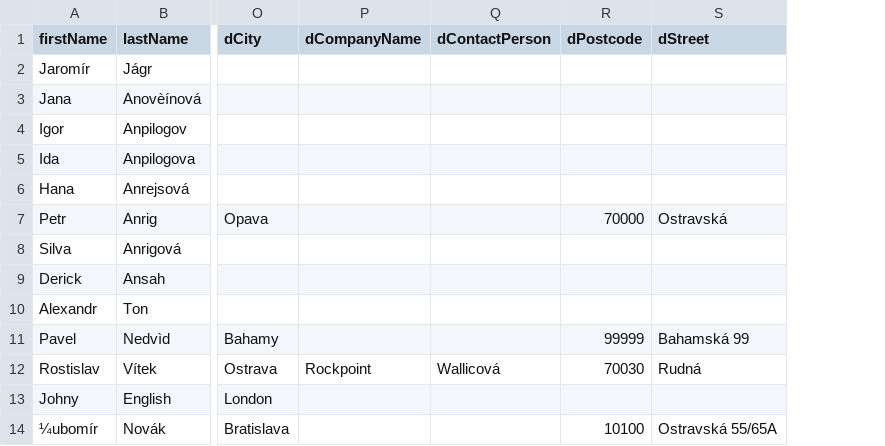
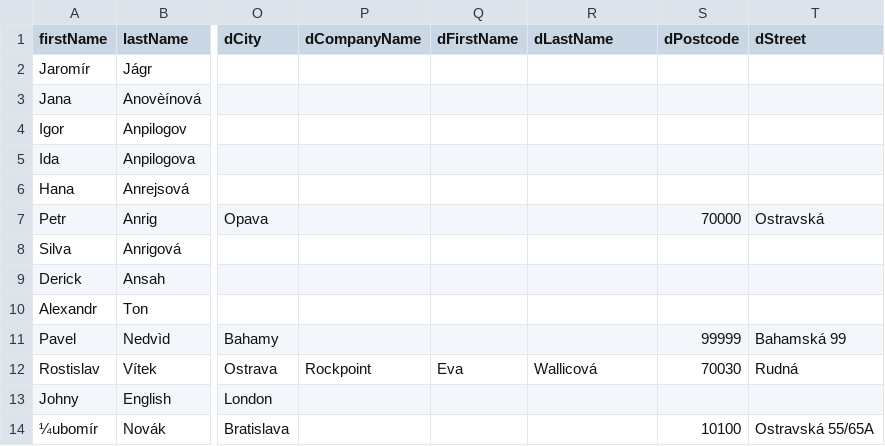
Before and after one commit to shopsys/monorepo-tools, a CSV file: project-base/src/SS6/ShopBundle/DataFixtures/resources/demo-data-customers.csv, drawn as a sheet; only a part is shown, gaps mark what is left out; addresses are those after the commit; the diff names each change by its address in the sheet, - before the commit and + after, or states it on an @@ line.

Commit message:
[US-1912] division contact person to first name and last name

```diff
--- a/project-base/src/SS6/ShopBundle/DataFixtures/resources/demo-data-customers.csv
+++ b/project-base/src/SS6/ShopBundle/DataFixtures/resources/demo-data-customers.csv
+column Q (dFirstName), row 12: Eva
-R1: dContactPerson
+R1: dLastName
```
Also changed, not shown: 25 other files.
